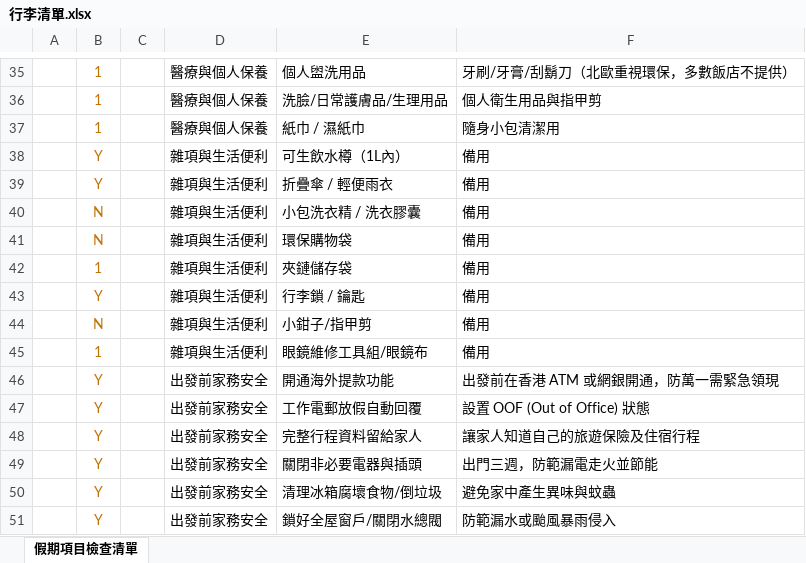
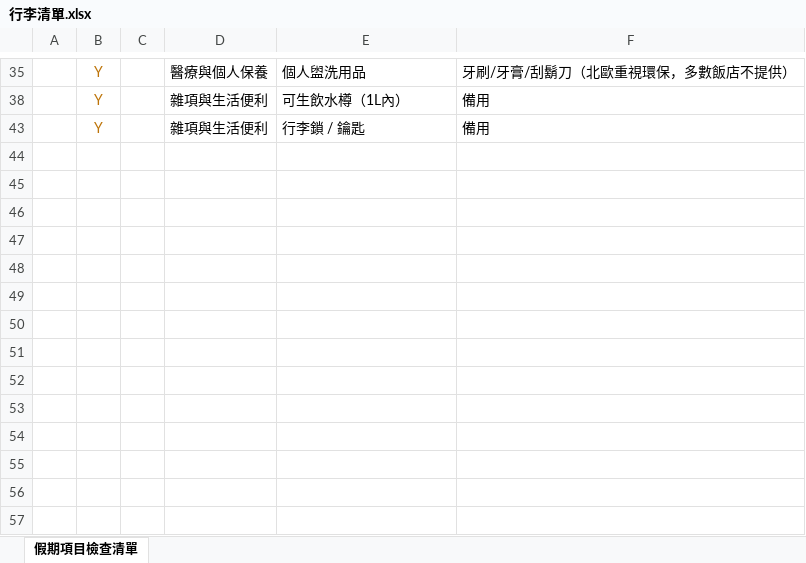
Before and after one commit to cariries/pure-html, an Excel workbook: 202612_Seoul_Trip/行李清單.xlsx, sheet 假期項目檢查清單, drawn as a sheet; only a part is shown, gaps mark what is left out; values as stored, in another font and other column widths than the file's, no borders; charts and pictures and conditional formats and table styles not drawn; the diff covers the shown part only; the diff names each change by its address in the sheet, - before the commit and + after, or states it on an @@ line.

```diff
--- a/202612_Seoul_Trip/行李清單.xlsx (sheet 假期項目檢查清單)
+++ b/202612_Seoul_Trip/行李清單.xlsx (sheet 假期項目檢查清單)
-B35: 1
+B35: Y
@@ row 36 hidden:  | 1 |  | 醫療與個人保養 | 洗臉/日常護膚品/生理用品 | 個人衛生用品與指甲剪 @@
@@ row 37 hidden:  | 1 |  | 醫療與個人保養 | 紙巾 / 濕紙巾 | 隨身小包清潔用 @@
-row 39:  | Y |  | 雜項與生活便利 | 折疊傘 / 輕便雨衣 | 備用
@@ row 40 hidden:  | N |  | 雜項與生活便利 | 小包洗衣精 / 洗衣膠囊 | 備用 @@
@@ row 41 hidden:  | N |  | 雜項與生活便利 | 環保購物袋 | 備用 @@
@@ row 42 hidden:  | 1 |  | 雜項與生活便利 | 夾鏈儲存袋 | 備用 @@
@@ row 44 hidden:  | N |  | 雜項與生活便利 | 小鉗子/指甲剪 | 備用 @@
@@ row 45 hidden:  | 1 |  | 雜項與生活便利 | 眼鏡維修工具組/眼鏡布 | 備用 @@
-row 46:  | Y |  | 出發前家務安全 | 開通海外提款功能 | 出發前在香港 ATM 或網銀開通，防萬一需緊急領現
-row 47:  | Y |  | 出發前家務安全 | 工作電郵放假自動回覆 | 設置 OOF (Out of Office) 狀態
-row 48:  | Y |  | 出發前家務安全 | 完整行程資料留給家人 | 讓家人知道自己的旅遊保險及住宿行程
-row 49:  | Y |  | 出發前家務安全 | 關閉非必要電器與插頭 | 出門三週，防範漏電走火並節能
-row 50:  | Y |  | 出發前家務安全 | 清理冰箱腐壞食物/倒垃圾 | 避免家中產生異味與蚊蟲
-row 51:  | Y |  | 出發前家務安全 | 鎖好全屋窗戶/關閉水總閥 | 防範漏水或颱風暴雨侵入
```
Also changed, not shown: 4 removed rows, 25 hidden or unhidden rows and 1 edited cell elsewhere in this sheet, hidden cells, charts or pictures.
